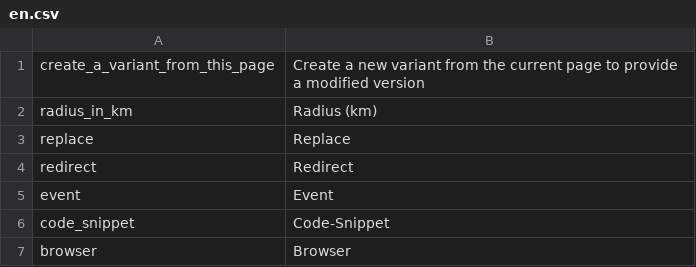
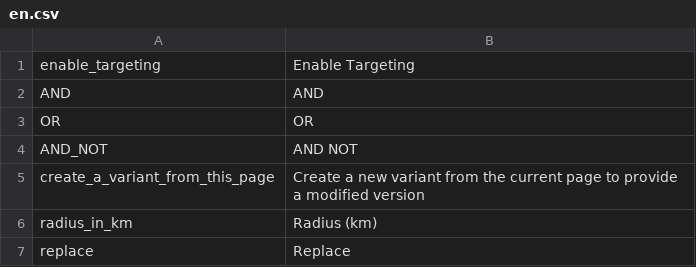
Before and after one commit to pimcore/pimcore, a CSV file: pimcore/config/texts/en.csv, drawn as a sheet; only a part is shown; the shorter side is filled out with more unchanged rows; the diff names each change by its address in the sheet, - before the commit and + after, or states it on an @@ line.

Commit message:
targeting: implemented condition builder, refactored PHP namespace to Tool_, added global setting for enabling targeting
git-svn-id: http://www.pimcore.org/svn/pimcore/private/core/trunk@1811 1f8fe7d8-47f0-464c-8d0a-336f4953ab05

```diff
--- a/pimcore/config/texts/en.csv
+++ b/pimcore/config/texts/en.csv
+row 1: enable_targeting | Enable Targeting
+row 2: AND | AND
+row 3: OR | OR
+row 4: AND_NOT | AND NOT
```
Also changed, not shown: 14 other files.
